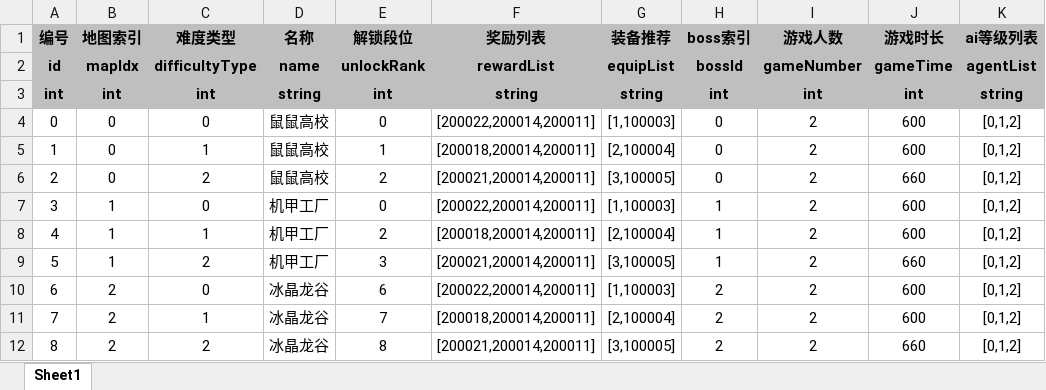
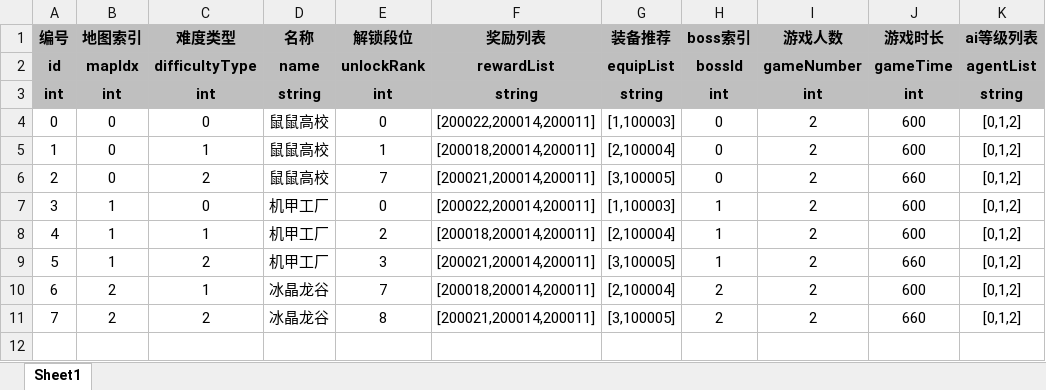
Before and after one commit to UNANSWANG/escape, an Excel workbook: excel/map.xlsx, sheet Sheet1, drawn as a sheet; values as stored, in another font and other column widths than the file's, no borders; removed rows and columns are numbered as before the commit, all else as after; the diff names each change by its address in the sheet, - before the commit and + after, or states it on an @@ line.

```diff
--- a/excel/map.xlsx (sheet Sheet1)
+++ b/excel/map.xlsx (sheet Sheet1)
-E6 (解锁段位): 2
+E6 (解锁段位): 7
-row 10: 6 | 2 | 0 | 冰晶龙谷 | 6 | [200022,200014,200011] | [1,100003] | 2 | 2 | 600 | [0,1,2]
@@ column A (编号) renumbered from row 10 down @@
```
Also changed, not shown: 13 other files.
